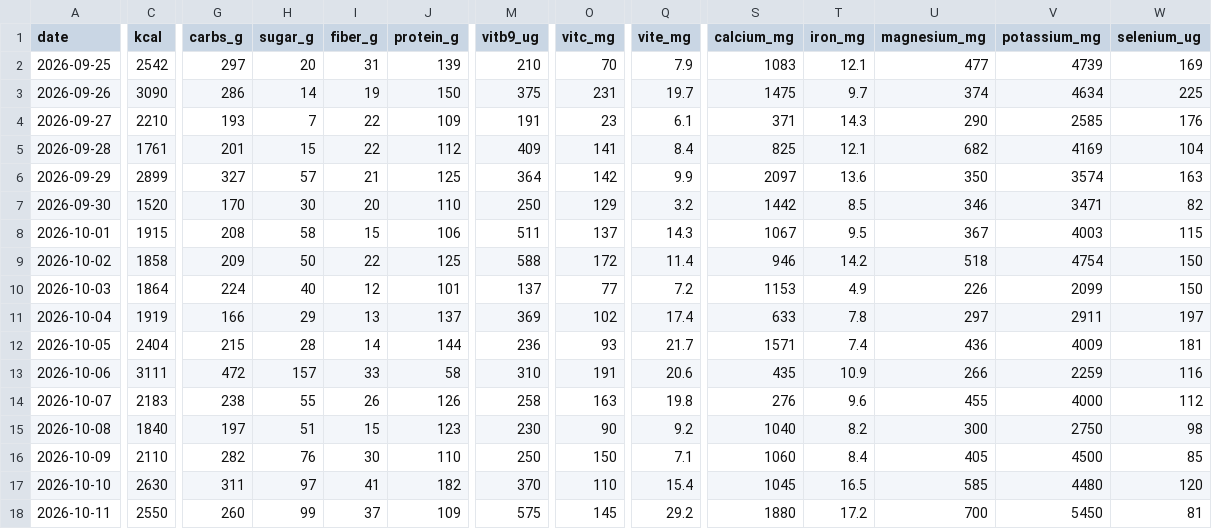
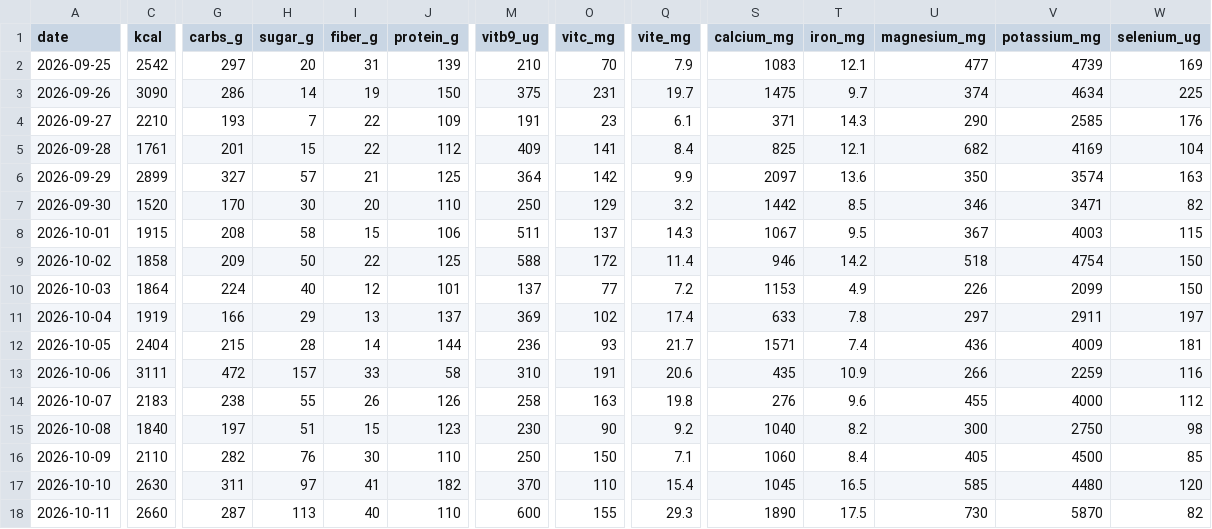
Before and after one commit to borawhocodess/salihboraozturk.com, a CSV file: other/tables/food.csv, drawn as a sheet; only a part is shown, gaps mark what is left out; the diff covers the shown part only; the diff names each change by its address in the sheet, - before the commit and + after, or states it on an @@ line.

```diff
--- a/other/tables/food.csv
+++ b/other/tables/food.csv
-C18 (kcal): 2550
+C18 (kcal): 2660
-G18 (carbs_g): 260
+G18 (carbs_g): 287
-H18 (sugar_g): 99
+H18 (sugar_g): 113
-I18 (fiber_g): 37
+I18 (fiber_g): 40
-J18 (protein_g): 109
+J18 (protein_g): 110
-M18 (vitb9_ug): 575
+M18 (vitb9_ug): 600
-O18 (vitc_mg): 145
+O18 (vitc_mg): 155
-Q18 (vite_mg): 29.2
+Q18 (vite_mg): 29.3
-S18 (calcium_mg): 1880
+S18 (calcium_mg): 1890
-T18 (iron_mg): 17.2
+T18 (iron_mg): 17.5
-U18 (magnesium_mg): 700
+U18 (magnesium_mg): 730
-V18 (potassium_mg): 5450
+V18 (potassium_mg): 5870
-W18 (selenium_ug): 81
+W18 (selenium_ug): 82
```
Also changed, not shown: 1 edited cell elsewhere in this file, 1 other file.
